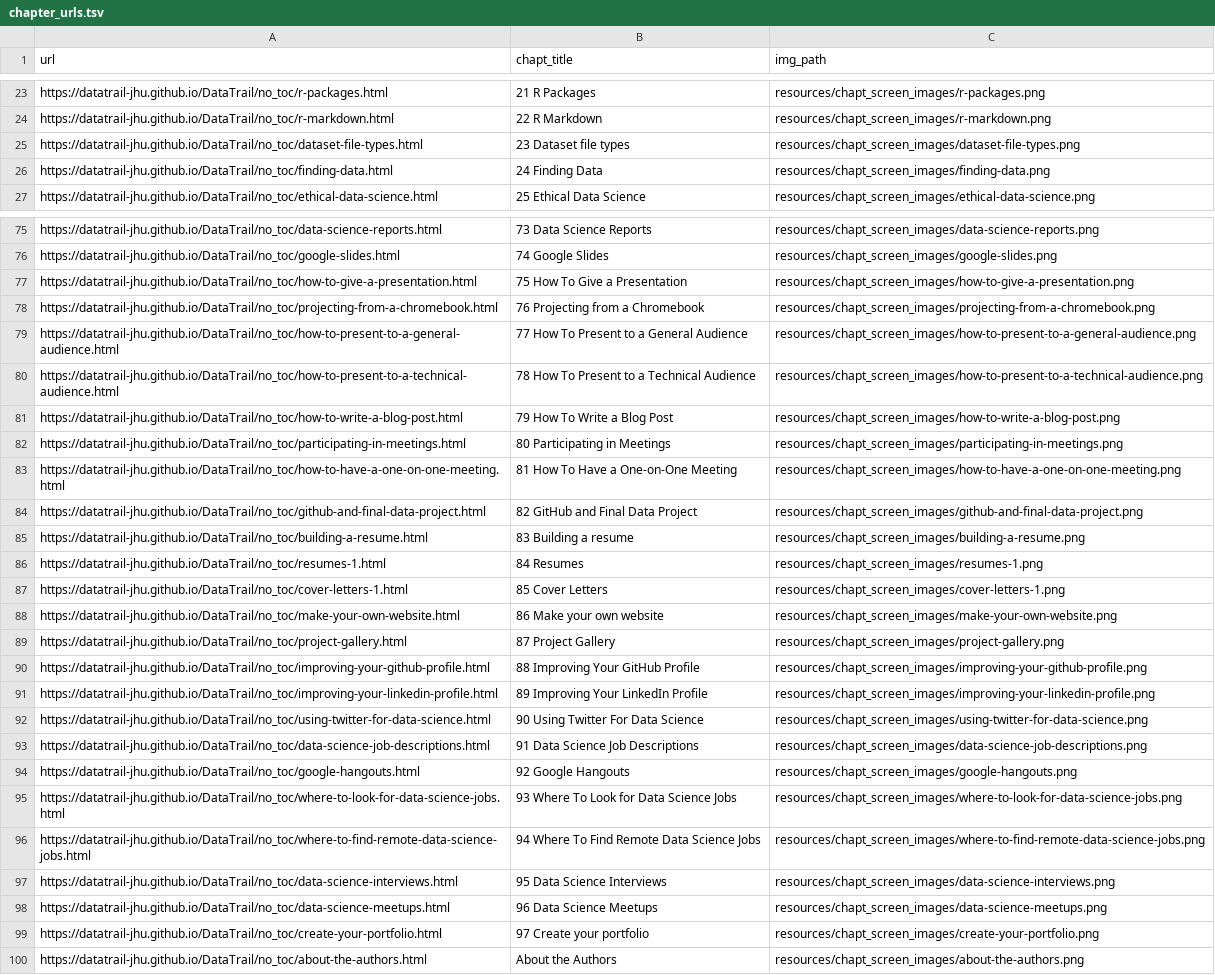
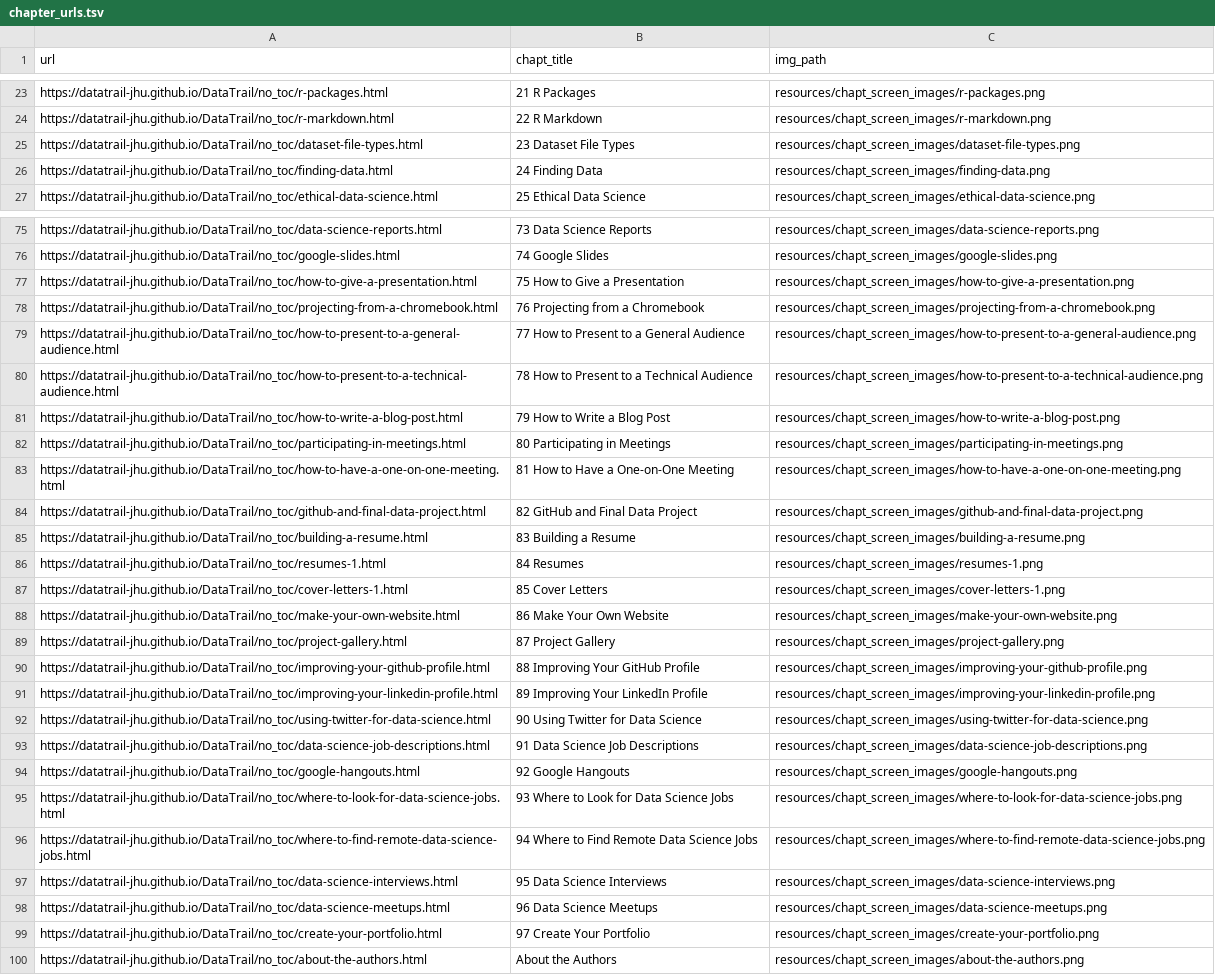
Before and after one commit to cansavvy/DataTrail_ReOrg, a TSV file: resources/chapt_screen_images/chapter_urls.tsv, drawn as a sheet; only a part is shown, gaps mark what is left out; the diff covers the shown part only; the diff names each change by its address in the sheet, - before the commit and + after, or states it on an @@ line.

```diff
--- a/resources/chapt_screen_images/chapter_urls.tsv
+++ b/resources/chapt_screen_images/chapter_urls.tsv
-B25 (chapt_title): 23 Dataset file types
+B25 (chapt_title): 23 Dataset File Types
-B77 (chapt_title): 75 How To Give a Presentation
+B77 (chapt_title): 75 How to Give a Presentation
-B79 (chapt_title): 77 How To Present to a General Audience
+B79 (chapt_title): 77 How to Present to a General Audience
-B80 (chapt_title): 78 How To Present to a Technical Audience
+B80 (chapt_title): 78 How to Present to a Technical Audience
-B81 (chapt_title): 79 How To Write a Blog Post
+B81 (chapt_title): 79 How to Write a Blog Post
-B83 (chapt_title): 81 How To Have a One-on-One Meeting
+B83 (chapt_title): 81 How to Have a One-on-One Meeting
-B85 (chapt_title): 83 Building a resume
+B85 (chapt_title): 83 Building a Resume
-B88 (chapt_title): 86 Make your own website
+B88 (chapt_title): 86 Make Your Own Website
-B92 (chapt_title): 90 Using Twitter For Data Science
+B92 (chapt_title): 90 Using Twitter for Data Science
-B95 (chapt_title): 93 Where To Look for Data Science Jobs
+B95 (chapt_title): 93 Where to Look for Data Science Jobs
-B96 (chapt_title): 94 Where To Find Remote Data Science Jobs
+B96 (chapt_title): 94 Where to Find Remote Data Science Jobs
-B99 (chapt_title): 97 Create your portfolio
+B99 (chapt_title): 97 Create Your Portfolio
```
Also changed, not shown: 1 added row, 1 removed row and 10 edited cells elsewhere in this file, 37 other files.
